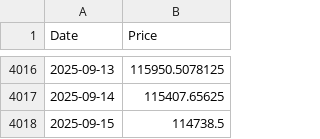
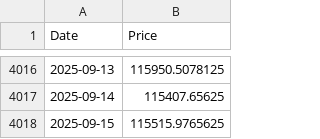
Before and after one commit to dlwpsms3gkrsus-glitch/btc-price-vs-spot-etf-flow-chart, a CSV file: btc_price_data.csv, drawn as a sheet; only a part is shown, gaps mark what is left out.

```diff
--- a/btc_price_data.csv
+++ b/btc_price_data.csv
@@ -4017,2 +4017,2 @@ Date,Price
 2025-09-14,115407.65625
-2025-09-15,114738.5
+2025-09-15,115515.9765625
```
Also changed, not shown: btc_price_2024-01-11_to_today.csv, price_data.csv, 2 other files.
